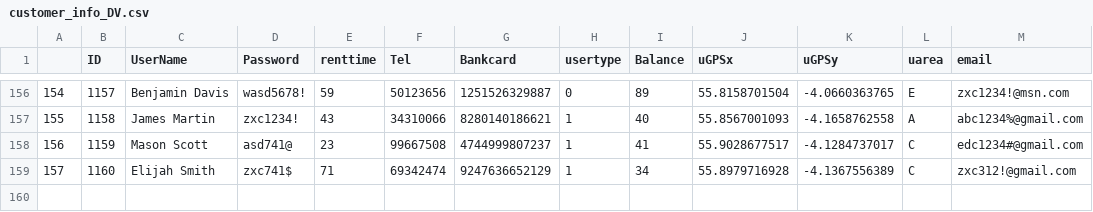
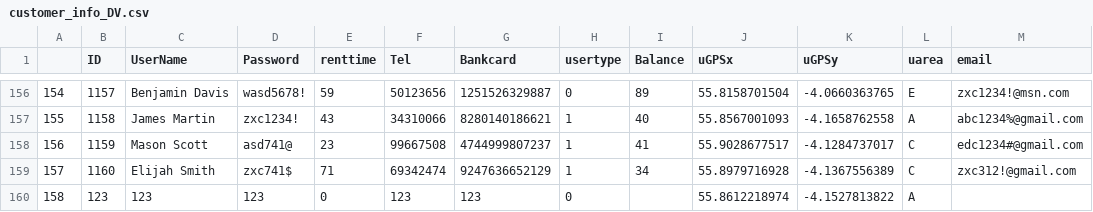
Before and after one commit to ananthp189/1Fbikes, a CSV file: bike/bikeapp/customer_info_DV.csv, drawn as a sheet; only a part is shown, gaps mark what is left out; the diff names each change by its address in the sheet, - before the commit and + after, or states it on an @@ line.

```diff
--- a/bike/bikeapp/customer_info_DV.csv
+++ b/bike/bikeapp/customer_info_DV.csv
+row 160: 158 | 123 | 123 | 123 | 0 | 123 | 123 | 0 |  | 55.8612218974 | -4.1527813822 | A
```
Also changed, not shown: bike/bikeapp/bike_info_DV.csv, bike/bikeapp/pay_info_DV.csv, 9 other files.
